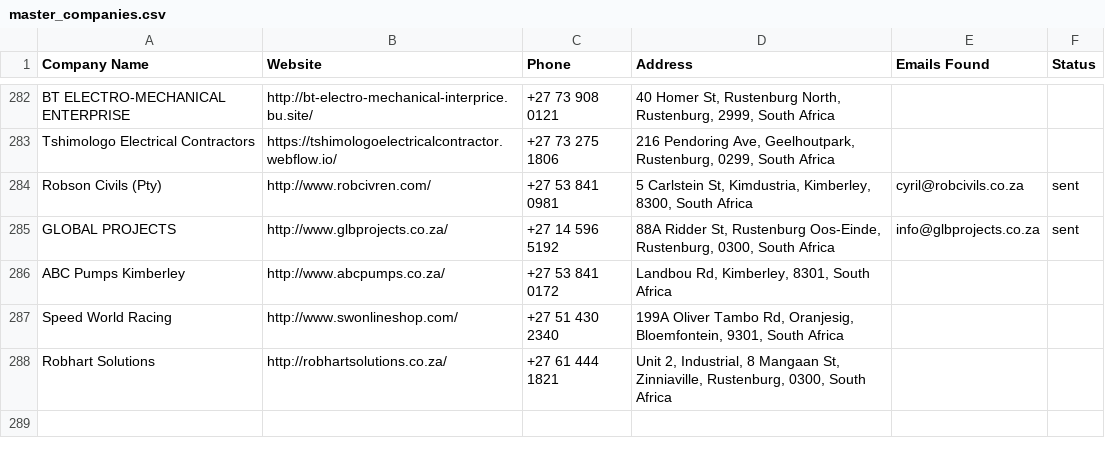
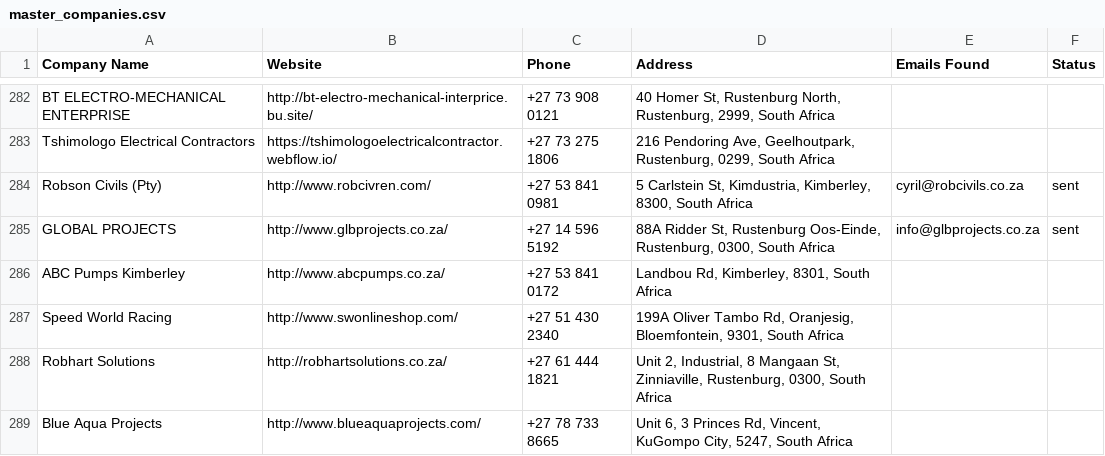
Before and after one commit to MareanaNsuku/Electronics-Project, a CSV file: secure-enclosure-outreach/data/master_companies.csv, drawn as a sheet; only a part is shown, gaps mark what is left out; the diff names each change by its address in the sheet, - before the commit and + after, or states it on an @@ line.

```diff
--- a/secure-enclosure-outreach/data/master_companies.csv
+++ b/secure-enclosure-outreach/data/master_companies.csv
+row 289: Blue Aqua Projects | http://www.blueaquaprojects.com/ | +27 78 733 8665 | Unit 6, 3 Princes Rd, Vincent, KuGompo City, 5247, South Africa
```
